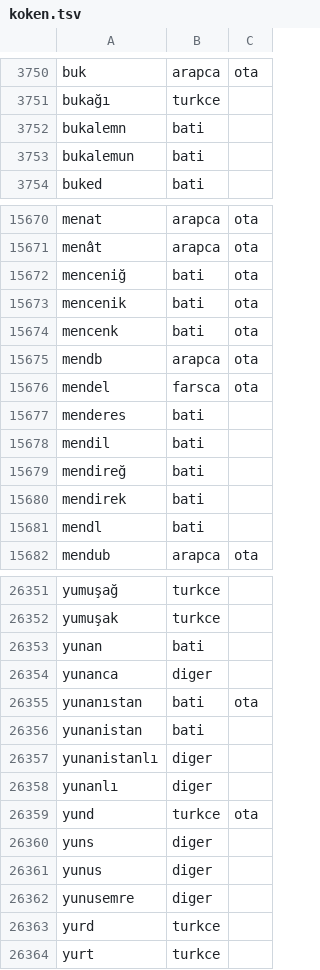
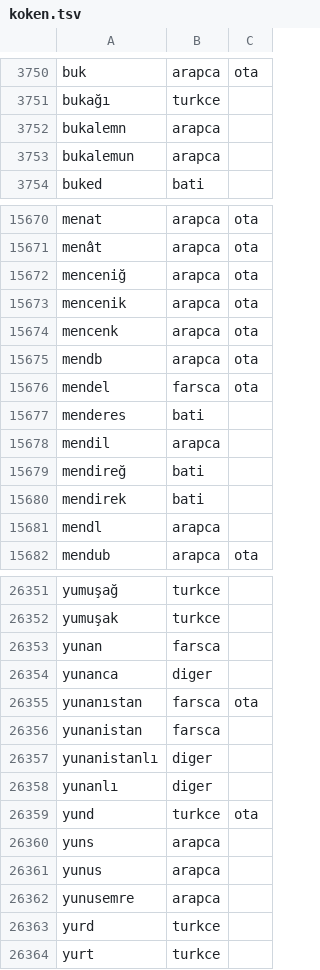
Before and after one commit to rgevrek/ete, a TSV file: data/koken.tsv, drawn as a sheet; only a part is shown, gaps mark what is left out; the diff covers the shown part only.

```diff
--- a/data/koken.tsv
+++ b/data/koken.tsv
@@ -3751,4 +3751,4 @@ buk	arapca	ota
 bukağı	turkce
-bukalemn	bati
-bukalemun	bati
+bukalemn	arapca
+bukalemun	arapca
 buked	bati
@@ -15671,5 +15671,5 @@ menat	arapca	ota
 menât	arapca	ota
-menceniğ	bati	ota
-mencenik	bati	ota
-mencenk	bati	ota
+menceniğ	arapca	ota
+mencenik	arapca	ota
+mencenk	arapca	ota
 mendb	arapca	ota
@@ -15677,6 +15677,6 @@ mendel	farsca	ota
 menderes	bati
-mendil	bati
+mendil	arapca
 mendireğ	bati
 mendirek	bati
-mendl	bati
+mendl	arapca
 mendub	arapca	ota
@@ -26352,6 +26352,6 @@ yumuşağ	turkce
 yumuşak	turkce
-yunan	bati
+yunan	farsca
 yunanca	diger
-yunanıstan	bati	ota
-yunanistan	bati
+yunanıstan	farsca	ota
+yunanistan	farsca
 yunanistanlı	diger
@@ -26359,5 +26359,5 @@ yunanlı	diger
 yund	turkce	ota
-yuns	diger
-yunus	diger
-yunusemre	diger
+yuns	arapca
+yunus	arapca
+yunusemre	arapca
 yurd	turkce
```
Also changed, not shown: 160 edited cells elsewhere in this file, 2 other files.
